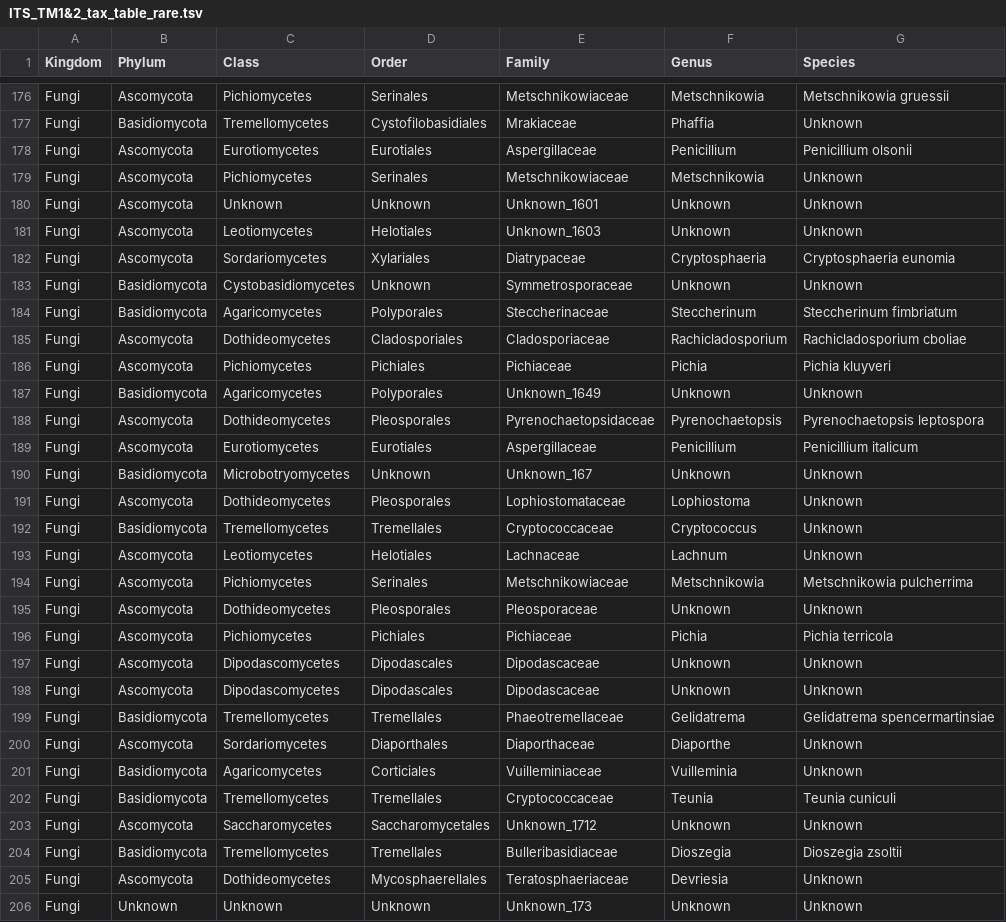
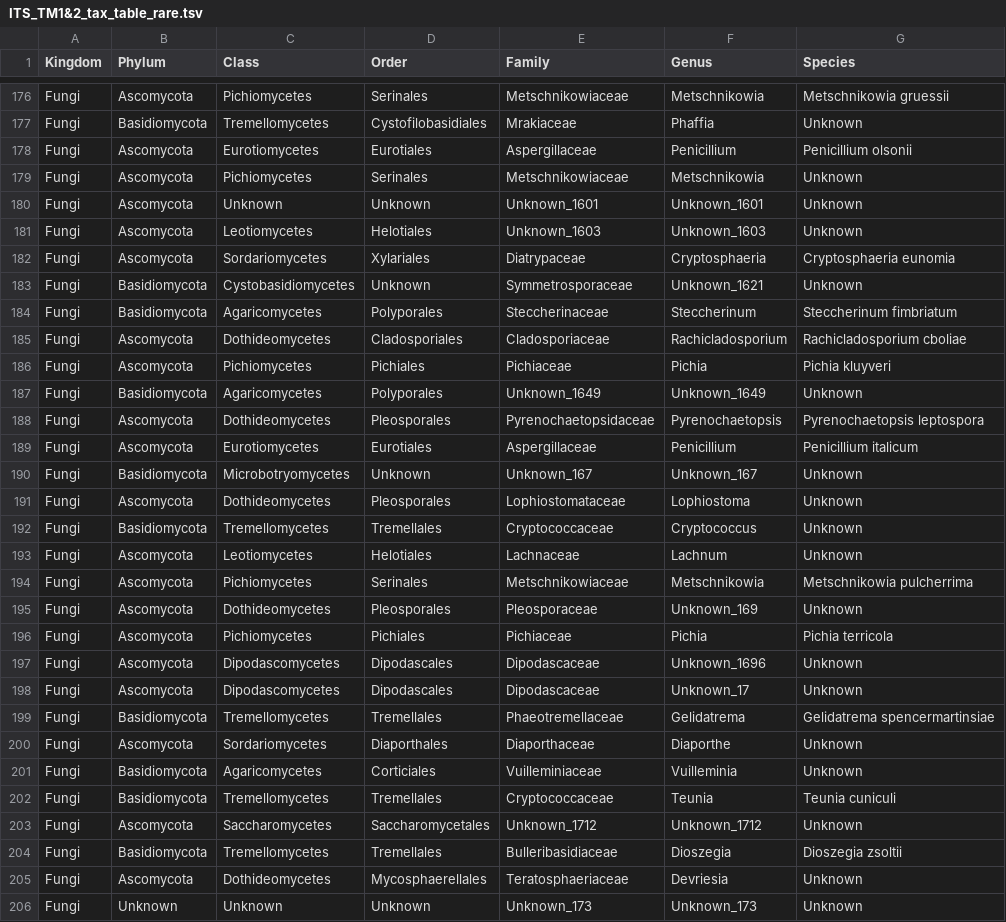
Before and after one commit to sidodq/Y2025.TransMicro2, a TSV file: data/derived_data/3_CommunityComposition/ITS_TM1&2_tax_table_rare.tsv, drawn as a sheet; only a part is shown, gaps mark what is left out; the diff covers the shown part only.

Commit message:
:zebra: new color set for ITS GENUS + bar plots at Genus levels for Fungi

```diff
--- a/data/derived_data/3_CommunityComposition/ITS_TM1&2_tax_table_rare.tsv
+++ b/data/derived_data/3_CommunityComposition/ITS_TM1&2_tax_table_rare.tsv
@@ -179,6 +179,6 @@ Fungi	Ascomycota	Eurotiomycetes	Eurotiales	Aspergillaceae	Penicillium	Penicilliu
 Fungi	Ascomycota	Pichiomycetes	Serinales	Metschnikowiaceae	Metschnikowia	Unknown
-Fungi	Ascomycota	Unknown	Unknown	Unknown_1601	Unknown	Unknown
-Fungi	Ascomycota	Leotiomycetes	Helotiales	Unknown_1603	Unknown	Unknown
+Fungi	Ascomycota	Unknown	Unknown	Unknown_1601	Unknown_1601	Unknown
+Fungi	Ascomycota	Leotiomycetes	Helotiales	Unknown_1603	Unknown_1603	Unknown
 Fungi	Ascomycota	Sordariomycetes	Xylariales	Diatrypaceae	Cryptosphaeria	Cryptosphaeria eunomia
-Fungi	Basidiomycota	Cystobasidiomycetes	Unknown	Symmetrosporaceae	Unknown	Unknown
+Fungi	Basidiomycota	Cystobasidiomycetes	Unknown	Symmetrosporaceae	Unknown_1621	Unknown
 Fungi	Basidiomycota	Agaricomycetes	Polyporales	Steccherinaceae	Steccherinum	Steccherinum fimbriatum
@@ -186,6 +186,6 @@ Fungi	Ascomycota	Dothideomycetes	Cladosporiales	Cladosporiaceae	Rachicladosporiu
 Fungi	Ascomycota	Pichiomycetes	Pichiales	Pichiaceae	Pichia	Pichia kluyveri
-Fungi	Basidiomycota	Agaricomycetes	Polyporales	Unknown_1649	Unknown	Unknown
+Fungi	Basidiomycota	Agaricomycetes	Polyporales	Unknown_1649	Unknown_1649	Unknown
 Fungi	Ascomycota	Dothideomycetes	Pleosporales	Pyrenochaetopsidaceae	Pyrenochaetopsis	Pyrenochaetopsis leptospora
 Fungi	Ascomycota	Eurotiomycetes	Eurotiales	Aspergillaceae	Penicillium	Penicillium italicum
-Fungi	Basidiomycota	Microbotryomycetes	Unknown	Unknown_167	Unknown	Unknown
+Fungi	Basidiomycota	Microbotryomycetes	Unknown	Unknown_167	Unknown_167	Unknown
 Fungi	Ascomycota	Dothideomycetes	Pleosporales	Lophiostomataceae	Lophiostoma	Unknown
@@ -194,6 +194,6 @@ Fungi	Ascomycota	Leotiomycetes	Helotiales	Lachnaceae	Lachnum	Unknown
 Fungi	Ascomycota	Pichiomycetes	Serinales	Metschnikowiaceae	Metschnikowia	Metschnikowia pulcherrima
-Fungi	Ascomycota	Dothideomycetes	Pleosporales	Pleosporaceae	Unknown	Unknown
+Fungi	Ascomycota	Dothideomycetes	Pleosporales	Pleosporaceae	Unknown_169	Unknown
 Fungi	Ascomycota	Pichiomycetes	Pichiales	Pichiaceae	Pichia	Pichia terricola
-Fungi	Ascomycota	Dipodascomycetes	Dipodascales	Dipodascaceae	Unknown	Unknown
-Fungi	Ascomycota	Dipodascomycetes	Dipodascales	Dipodascaceae	Unknown	Unknown
+Fungi	Ascomycota	Dipodascomycetes	Dipodascales	Dipodascaceae	Unknown_1696	Unknown
+Fungi	Ascomycota	Dipodascomycetes	Dipodascales	Dipodascaceae	Unknown_17	Unknown
 Fungi	Basidiomycota	Tremellomycetes	Tremellales	Phaeotremellaceae	Gelidatrema	Gelidatrema spencermartinsiae
@@ -202,5 +202,5 @@ Fungi	Basidiomycota	Agaricomycetes	Corticiales	Vuilleminiaceae	Vuilleminia	Unkno
 Fungi	Basidiomycota	Tremellomycetes	Tremellales	Cryptococcaceae	Teunia	Teunia cuniculi
-Fungi	Ascomycota	Saccharomycetes	Saccharomycetales	Unknown_1712	Unknown	Unknown
+Fungi	Ascomycota	Saccharomycetes	Saccharomycetales	Unknown_1712	Unknown_1712	Unknown
 Fungi	Basidiomycota	Tremellomycetes	Tremellales	Bulleribasidiaceae	Dioszegia	Dioszegia zsoltii
 Fungi	Ascomycota	Dothideomycetes	Mycosphaerellales	Teratosphaeriaceae	Devriesia	Unknown
-Fungi	Unknown	Unknown	Unknown	Unknown_173	Unknown	Unknown
+Fungi	Unknown	Unknown	Unknown	Unknown_173	Unknown_173	Unknown
```
Also changed, not shown: 173 edited cells elsewhere in this file, data/derived_data/3_CommunityComposition/16S_TM1&2_tax_table_rare.tsv, 5 other files.
